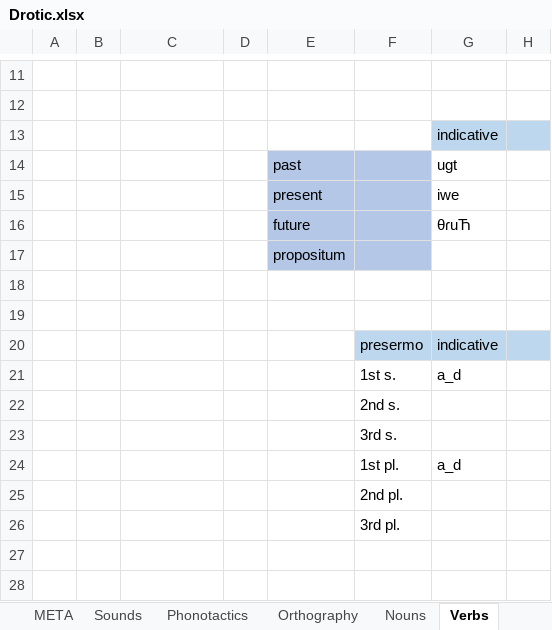
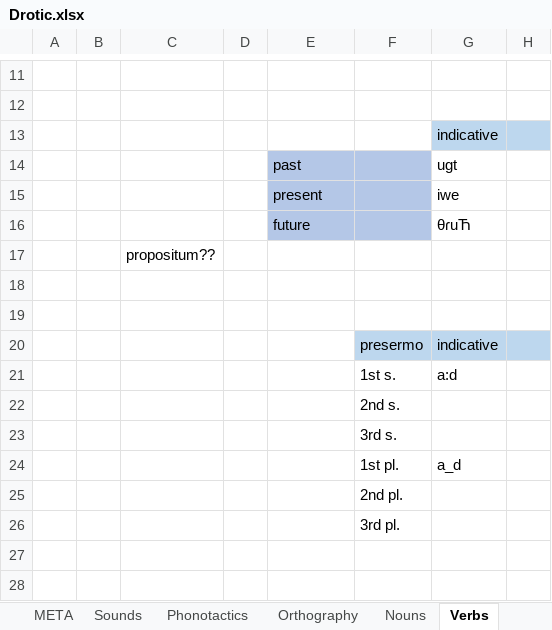
Before and after one commit to ArvidSteen/AiaSync, an Excel workbook: Aia/Lang/Derotic/Drotic.xlsx, sheet Verbs, drawn as a sheet; only a part is shown, gaps mark what is left out; values as stored, in another font and other column widths than the file's, no borders; the diff names each change by its address in the sheet, - before the commit and + after, or states it on an @@ line.

```diff
--- a/Aia/Lang/Derotic/Drotic.xlsx (sheet Verbs)
+++ b/Aia/Lang/Derotic/Drotic.xlsx (sheet Verbs)
-C17: (empty)
+C17: propositum??
-E17: propositum
+E17: (empty)
-E17:F17 fill: #B4C7E7
+E17:F17 fill: none
-G21: a_d
+G21: a:d
```
Also changed, not shown: sheet Nouns, 4 other files.
